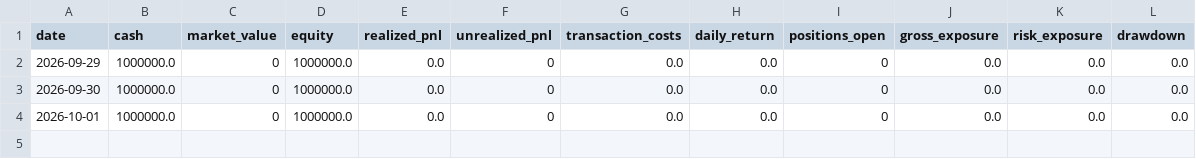
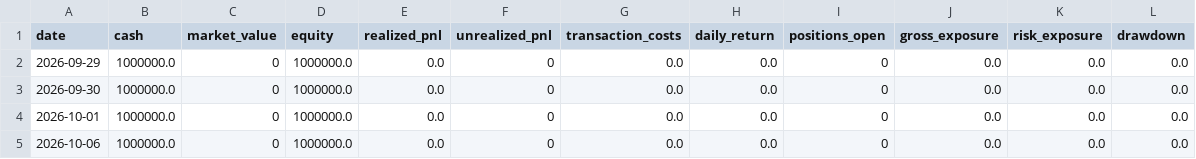
Before and after one commit to kunal-gswm/quant-strategy, a CSV file: results/forward/forward_portfolio_history.csv, drawn as a sheet.

```diff
--- a/results/forward/forward_portfolio_history.csv
+++ b/results/forward/forward_portfolio_history.csv
@@ -4 +4,2 @@ date,cash,market_value,equity,realized_pnl,unrealized_pnl,transaction_costs,dail
 2026-10-01,1000000.0,0,1000000.0,0.0,0,0.0,0.0,0,0.0,0.0,0.0
+2026-10-06,1000000.0,0,1000000.0,0.0,0,0.0,0.0,0,0.0,0.0,0.0
```
Also changed, not shown: results/forward/forward_alerts.csv, results/forward/forward_runner_health.csv, 4 other files.
